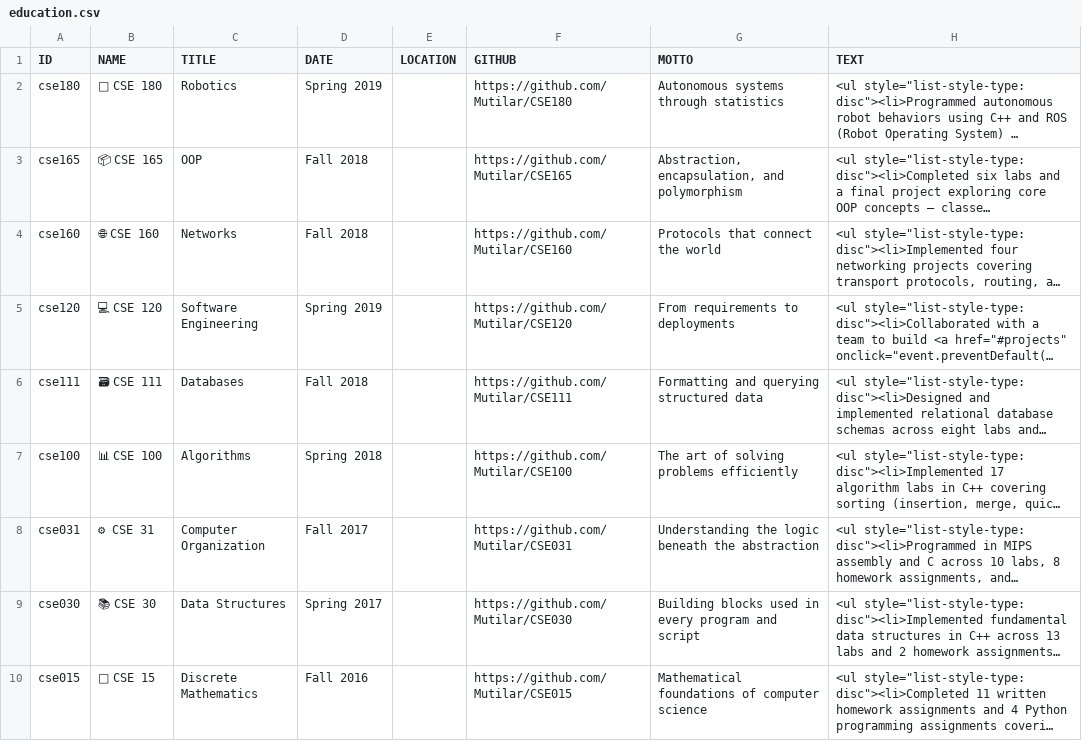
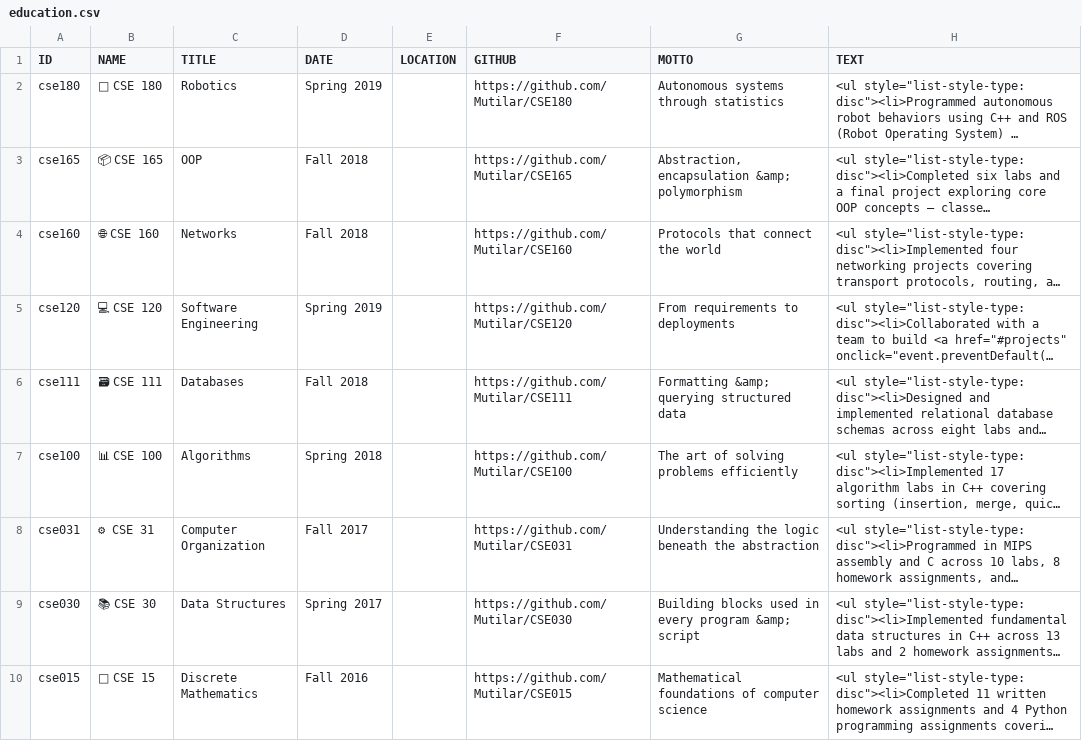
Before and after one commit to Mutilar/mutilar.github.io, a CSV file: csv/education.csv, drawn as a sheet; long unchanged cells end in …; the diff names each change by its address in the sheet, - before the commit and + after, or states it on an @@ line.

```diff
--- a/csv/education.csv
+++ b/csv/education.csv
-G3 (MOTTO): Abstraction, encapsulation, and polymorphism
+G3 (MOTTO): Abstraction, encapsulation &amp; polymorphism
-G6 (MOTTO): Formatting and querying structured data
+G6 (MOTTO): Formatting &amp; querying structured data
-G9 (MOTTO): …every program and script
+G9 (MOTTO): …every program &amp; script
```
Also changed, not shown: csv/marp.csv, csv/projects.csv, 2 other files.
